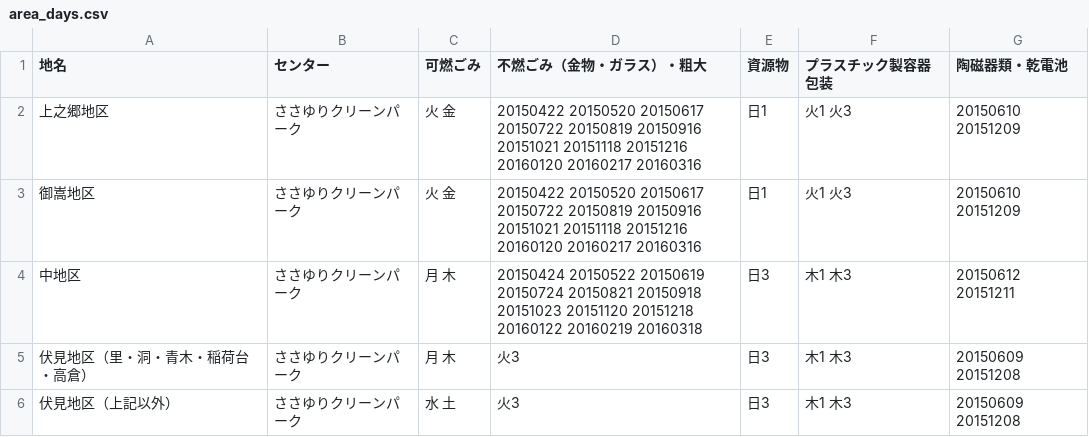
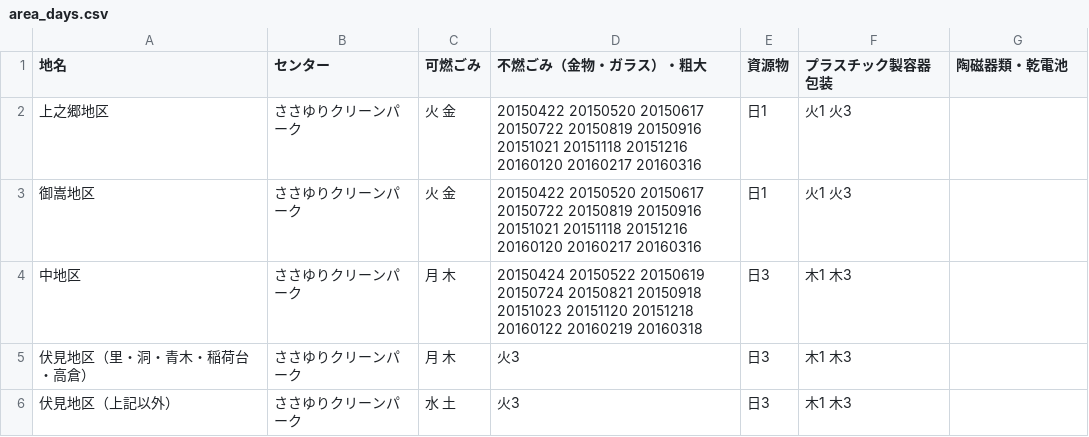
Before and after one commit to tcst55/5374, a CSV file: data/area_days.csv, drawn as a sheet.

Commit message:
Update area_days.csv

```diff
--- a/data/area_days.csv
+++ b/data/area_days.csv
@@ -1,6 +1,6 @@
 地名,センター,可燃ごみ,不燃ごみ（金物・ガラス）・粗大,資源物,プラスチック製容器包装,陶磁器類・乾電池
-上之郷地区,ささゆりクリーンパーク,火 金,20150422 20150520 20150617 20150722 20150819 20150916 20151021 20151118 20151216 20160120 20160217 20160316,日1,火1 火3,20150610 20151209
-御嵩地区,ささゆりクリーンパーク,火 金,20150422 20150520 20150617 20150722 20150819 20150916 20151021 20151118 20151216 20160120 20160217 20160316,日1,火1 火3,20150610 20151209
-中地区,ささゆりクリーンパーク,月 木,20150424 20150522 20150619 20150724 20150821 20150918 20151023 20151120 20151218 20160122 20160219 20160318,日3,木1 木3,20150612 20151211
-伏見地区（里・洞・青木・稲荷台・高倉）,ささゆりクリーンパーク,月 木,火3,日3,木1 木3,20150609 20151208
-伏見地区（上記以外）,ささゆりクリーンパーク,水 土,火3,日3,木1 木3,20150609 20151208
+上之郷地区,ささゆりクリーンパーク,火 金,20150422 20150520 20150617 20150722 20150819 20150916 20151021 20151118 20151216 20160120 20160217 20160316,日1,火1 火3
+御嵩地区,ささゆりクリーンパーク,火 金,20150422 20150520 20150617 20150722 20150819 20150916 20151021 20151118 20151216 20160120 20160217 20160316,日1,火1 火3
+中地区,ささゆりクリーンパーク,月 木,20150424 20150522 20150619 20150724 20150821 20150918 20151023 20151120 20151218 20160122 20160219 20160318,日3,木1 木3
+伏見地区（里・洞・青木・稲荷台・高倉）,ささゆりクリーンパーク,月 木,火3,日3,木1 木3
+伏見地区（上記以外）,ささゆりクリーンパーク,水 土,火3,日3,木1 木3
```
